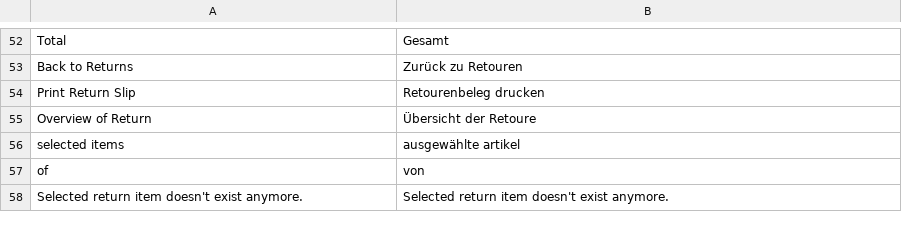
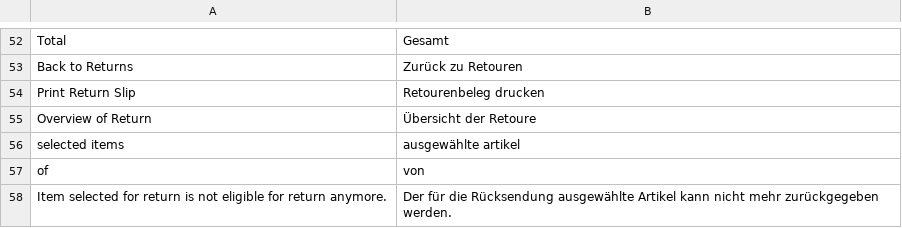
Before and after one commit to spryker/sales-return-gui, a CSV file: data/translation/Zed/de_DE.csv, drawn as a sheet; only a part is shown, gaps mark what is left out.

Commit message:
PS-13447: Adjusted translations.

```diff
--- a/data/translation/Zed/de_DE.csv
+++ b/data/translation/Zed/de_DE.csv
@@ -57,2 +57,2 @@ Total,Gesamt
 of,von
-"Selected return item doesn't exist anymore.","Selected return item doesn't exist anymore."
+"Item selected for return is not eligible for return anymore.","Der für die Rücksendung ausgewählte Artikel kann nicht mehr zurückgegeben werden."
```
Also changed, not shown: data/translation/Zed/en_US.csv, 1 other file.
